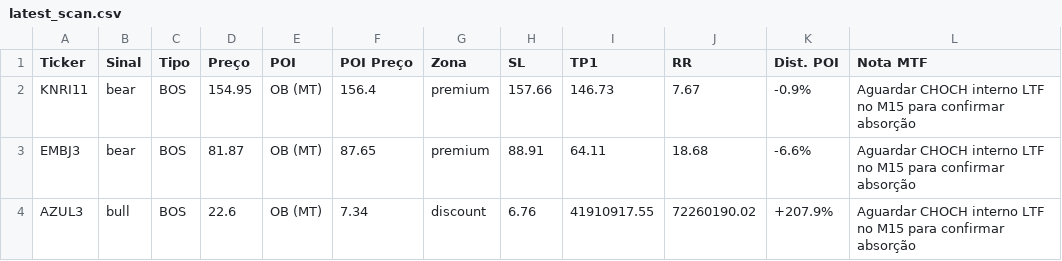
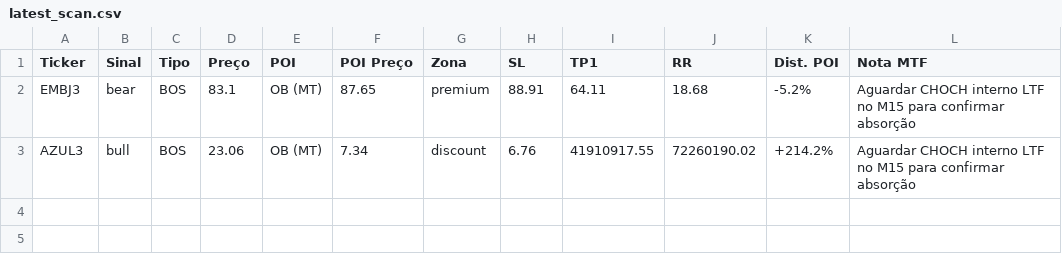
Before and after one commit to julianimmj/SMC-v3.0, a CSV file: latest_scan.csv, drawn as a sheet.

Commit message:
bot: upload resultados diarios [skip ci]

```diff
--- a/latest_scan.csv
+++ b/latest_scan.csv
@@ -1,4 +1,3 @@
 Ticker,Sinal,Tipo,Preço,POI,POI Preço,Zona,SL,TP1,RR,Dist. POI,Nota MTF
-KNRI11,bear,BOS,154.95,OB (MT),156.4,premium,157.66,146.73,7.67,-0.9%,Aguardar CHOCH interno LTF no M15 para confirmar absorção
-EMBJ3,bear,BOS,81.87,OB (MT),87.65,premium,88.91,64.11,18.68,-6.6%,Aguardar CHOCH interno LTF no M15 para confirmar absorção
-AZUL3,bull,BOS,22.6,OB (MT),7.34,discount,6.76,41910917.55,72260190.02,+207.9%,Aguardar CHOCH interno LTF no M15 para confirmar absorção
+EMBJ3,bear,BOS,83.1,OB (MT),87.65,premium,88.91,64.11,18.68,-5.2%,Aguardar CHOCH interno LTF no M15 para confirmar absorção
+AZUL3,bull,BOS,23.06,OB (MT),7.34,discount,6.76,41910917.55,72260190.02,+214.2%,Aguardar CHOCH interno LTF no M15 para confirmar absorção
```
